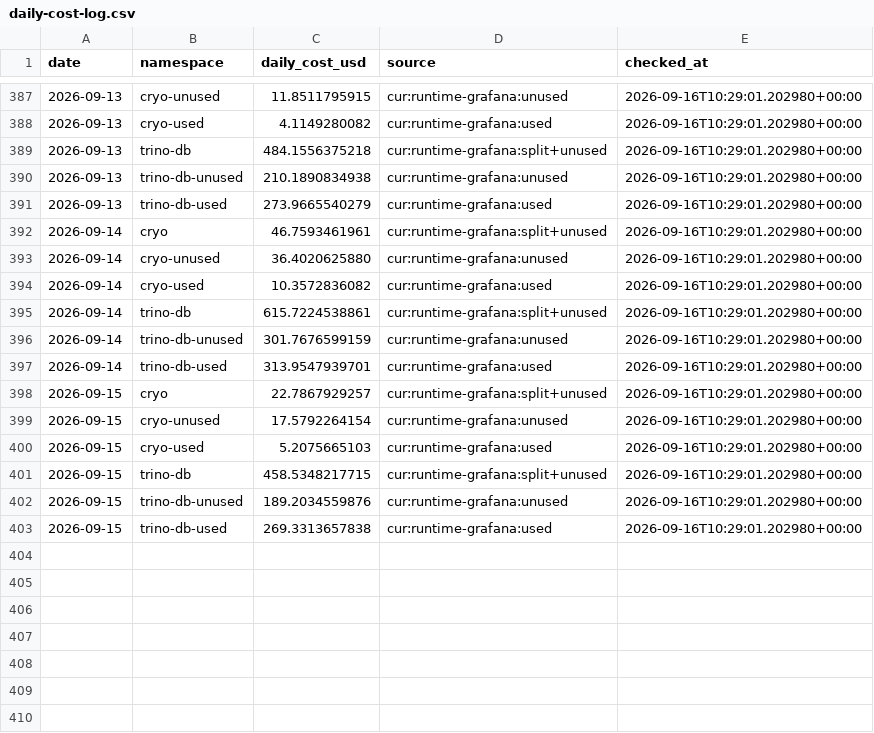
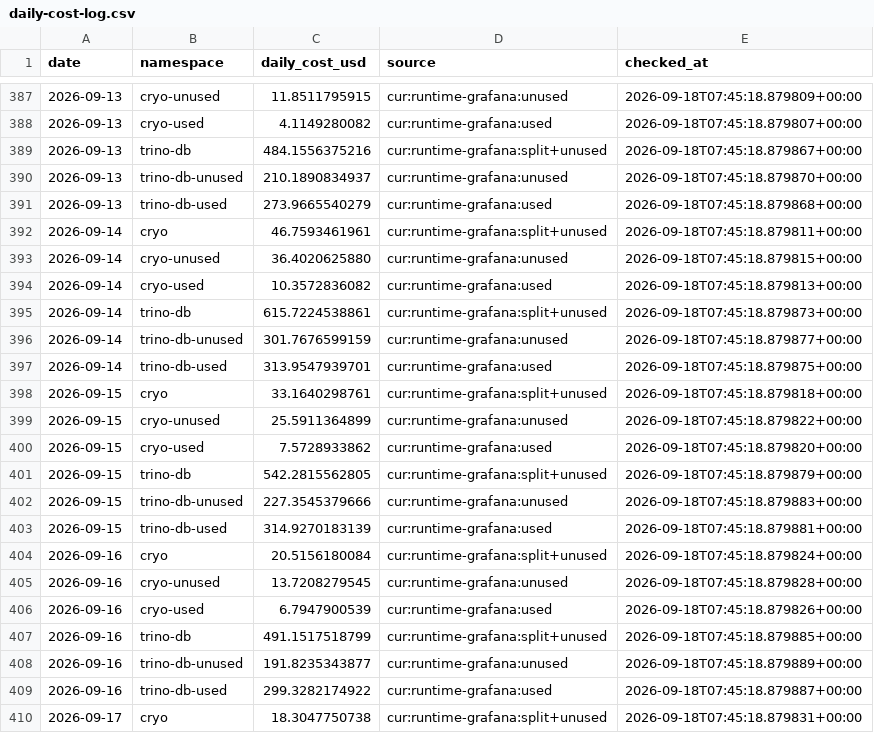
Before and after one commit to tech-pw/cryo, a CSV file: docs/cost-tracking/daily-cost-log.csv, drawn as a sheet; only a part is shown, gaps mark what is left out; the diff covers the shown part only.

```diff
--- a/docs/cost-tracking/daily-cost-log.csv
+++ b/docs/cost-tracking/daily-cost-log.csv
@@ -387,17 +387,24 @@ date,namespace,daily_cost_usd,source,checked_at
-2026-09-13,cryo-unused,11.8511795915,cur:runtime-grafana:unused,2026-09-16T10:29:01.202980+00:00
-2026-09-13,cryo-used,4.1149280082,cur:runtime-grafana:used,2026-09-16T10:29:01.202980+00:00
-2026-09-13,trino-db,484.1556375218,cur:runtime-grafana:split+unused,2026-09-16T10:29:01.202980+00:00
-2026-09-13,trino-db-unused,210.1890834938,cur:runtime-grafana:unused,2026-09-16T10:29:01.202980+00:00
-2026-09-13,trino-db-used,273.9665540279,cur:runtime-grafana:used,2026-09-16T10:29:01.202980+00:00
-2026-09-14,cryo,46.7593461961,cur:runtime-grafana:split+unused,2026-09-16T10:29:01.202980+00:00
-2026-09-14,cryo-unused,36.4020625880,cur:runtime-grafana:unused,2026-09-16T10:29:01.202980+00:00
-2026-09-14,cryo-used,10.3572836082,cur:runtime-grafana:used,2026-09-16T10:29:01.202980+00:00
-2026-09-14,trino-db,615.7224538861,cur:runtime-grafana:split+unused,2026-09-16T10:29:01.202980+00:00
-2026-09-14,trino-db-unused,301.7676599159,cur:runtime-grafana:unused,2026-09-16T10:29:01.202980+00:00
-2026-09-14,trino-db-used,313.9547939701,cur:runtime-grafana:used,2026-09-16T10:29:01.202980+00:00
-2026-09-15,cryo,22.7867929257,cur:runtime-grafana:split+unused,2026-09-16T10:29:01.202980+00:00
-2026-09-15,cryo-unused,17.5792264154,cur:runtime-grafana:unused,2026-09-16T10:29:01.202980+00:00
-2026-09-15,cryo-used,5.2075665103,cur:runtime-grafana:used,2026-09-16T10:29:01.202980+00:00
-2026-09-15,trino-db,458.5348217715,cur:runtime-grafana:split+unused,2026-09-16T10:29:01.202980+00:00
-2026-09-15,trino-db-unused,189.2034559876,cur:runtime-grafana:unused,2026-09-16T10:29:01.202980+00:00
-2026-09-15,trino-db-used,269.3313657838,cur:runtime-grafana:used,2026-09-16T10:29:01.202980+00:00
+2026-09-13,cryo-unused,11.8511795915,cur:runtime-grafana:unused,2026-09-18T07:45:18.879809+00:00
+2026-09-13,cryo-used,4.1149280082,cur:runtime-grafana:used,2026-09-18T07:45:18.879807+00:00
+2026-09-13,trino-db,484.1556375216,cur:runtime-grafana:split+unused,2026-09-18T07:45:18.879867+00:00
+2026-09-13,trino-db-unused,210.1890834937,cur:runtime-grafana:unused,2026-09-18T07:45:18.879870+00:00
+2026-09-13,trino-db-used,273.9665540279,cur:runtime-grafana:used,2026-09-18T07:45:18.879868+00:00
+2026-09-14,cryo,46.7593461961,cur:runtime-grafana:split+unused,2026-09-18T07:45:18.879811+00:00
+2026-09-14,cryo-unused,36.4020625880,cur:runtime-grafana:unused,2026-09-18T07:45:18.879815+00:00
+2026-09-14,cryo-used,10.3572836082,cur:runtime-grafana:used,2026-09-18T07:45:18.879813+00:00
+2026-09-14,trino-db,615.7224538861,cur:runtime-grafana:split+unused,2026-09-18T07:45:18.879873+00:00
+2026-09-14,trino-db-unused,301.7676599159,cur:runtime-grafana:unused,2026-09-18T07:45:18.879877+00:00
+2026-09-14,trino-db-used,313.9547939701,cur:runtime-grafana:used,2026-09-18T07:45:18.879875+00:00
+2026-09-15,cryo,33.1640298761,cur:runtime-grafana:split+unused,2026-09-18T07:45:18.879818+00:00
+2026-09-15,cryo-unused,25.5911364899,cur:runtime-grafana:unused,2026-09-18T07:45:18.879822+00:00
+2026-09-15,cryo-used,7.5728933862,cur:runtime-grafana:used,2026-09-18T07:45:18.879820+00:00
+2026-09-15,trino-db,542.2815562805,cur:runtime-grafana:split+unused,2026-09-18T07:45:18.879879+00:00
+2026-09-15,trino-db-unused,227.3545379666,cur:runtime-grafana:unused,2026-09-18T07:45:18.879883+00:00
+2026-09-15,trino-db-used,314.9270183139,cur:runtime-grafana:used,2026-09-18T07:45:18.879881+00:00
+2026-09-16,cryo,20.5156180084,cur:runtime-grafana:split+unused,2026-09-18T07:45:18.879824+00:00
+2026-09-16,cryo-unused,13.7208279545,cur:runtime-grafana:unused,2026-09-18T07:45:18.879828+00:00
+2026-09-16,cryo-used,6.7947900539,cur:runtime-grafana:used,2026-09-18T07:45:18.879826+00:00
+2026-09-16,trino-db,491.1517518799,cur:runtime-grafana:split+unused,2026-09-18T07:45:18.879885+00:00
+2026-09-16,trino-db-unused,191.8235343877,cur:runtime-grafana:unused,2026-09-18T07:45:18.879889+00:00
+2026-09-16,trino-db-used,299.3282174922,cur:runtime-grafana:used,2026-09-18T07:45:18.879887+00:00
+2026-09-17,cryo,18.3047750738,cur:runtime-grafana:split+unused,2026-09-18T07:45:18.879831+00:00
```
Also changed, not shown: 5 added rows and 32 edited cells elsewhere in this file, 9 other files.
